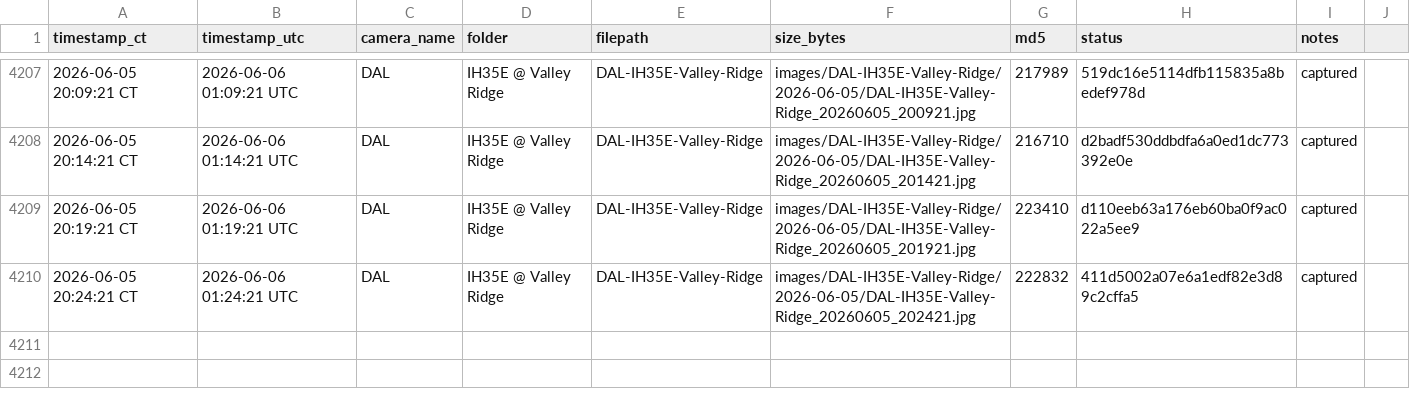
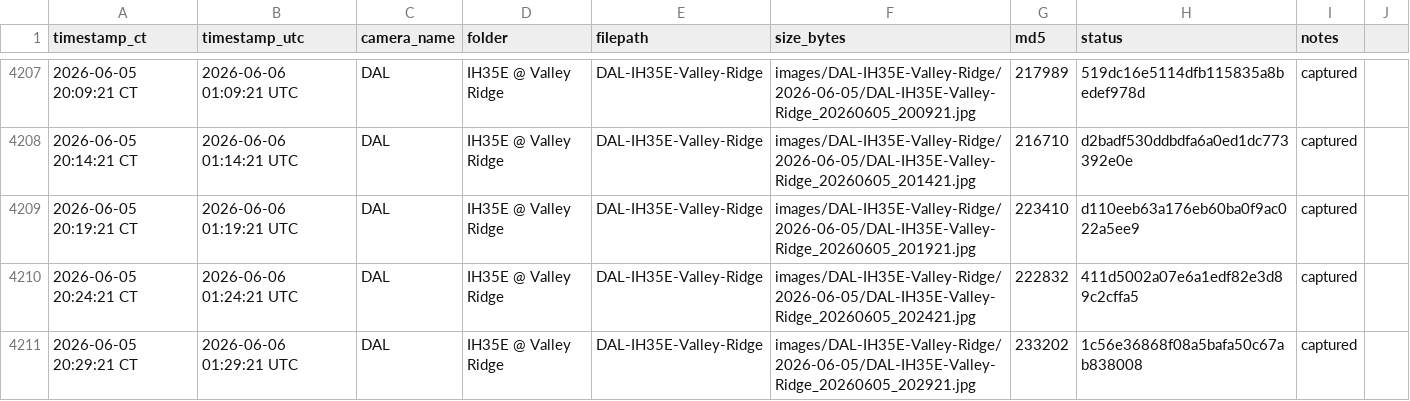
Before and after one commit to aifornsb/txdot-cameras, a CSV file: summary.csv, drawn as a sheet; only a part is shown, gaps mark what is left out; the diff names each change by its address in the sheet, - before the commit and + after, or states it on an @@ line.

Commit message:
IH35E Valley Ridge — 2026-06-06 01:29 UTC

```diff
--- a/summary.csv
+++ b/summary.csv
+row 4211: 2026-06-05 20:29:21 CT | 2026-06-06 01:29:21 UTC | DAL | IH35E @ Valley Ridge | DAL-IH35E-Valley-Ridge | images/DAL-IH35E-Valley-Ridge/2026-06-05/DAL-IH35E-Valley-Ridge_20260605_202921.jpg | 233202 | 1c56e36868f08a5bafa50c67ab838008 | captured
```
Also changed, not shown: 1 other file.
